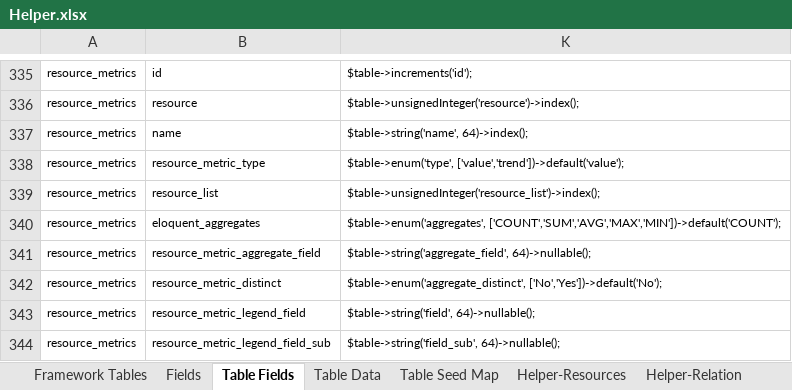
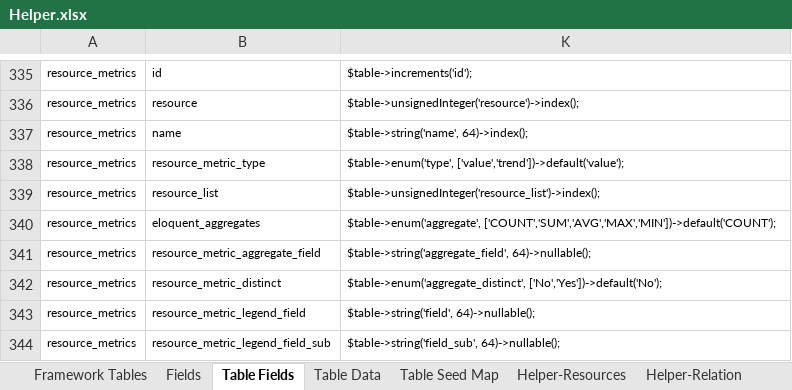
Before and after one commit to MilestoneInnovativeTechnologies/Appframe, an Excel workbook: Helper.xlsx, sheet Table Fields, drawn as a sheet; only a part is shown, gaps mark what is left out; values as stored, in another font and other column widths than the file's, no borders; table styles not drawn; the diff names each change by its address in the sheet, - before the commit and + after, or states it on an @@ line.

Commit message:
Resource Metric table modified

```diff
--- a/Helper.xlsx (sheet Table Fields)
+++ b/Helper.xlsx (sheet Table Fields)
-K340: $table->enum('aggregates', ['COUNT','SUM','AVG','MAX','MIN'])->default('COUNT');
+K340: $table->enum('aggregate', ['COUNT','SUM','AVG','MAX','MIN'])->default('COUNT');
```
Also changed, not shown: sheet Fields, sheet Table Data, hidden cells.
